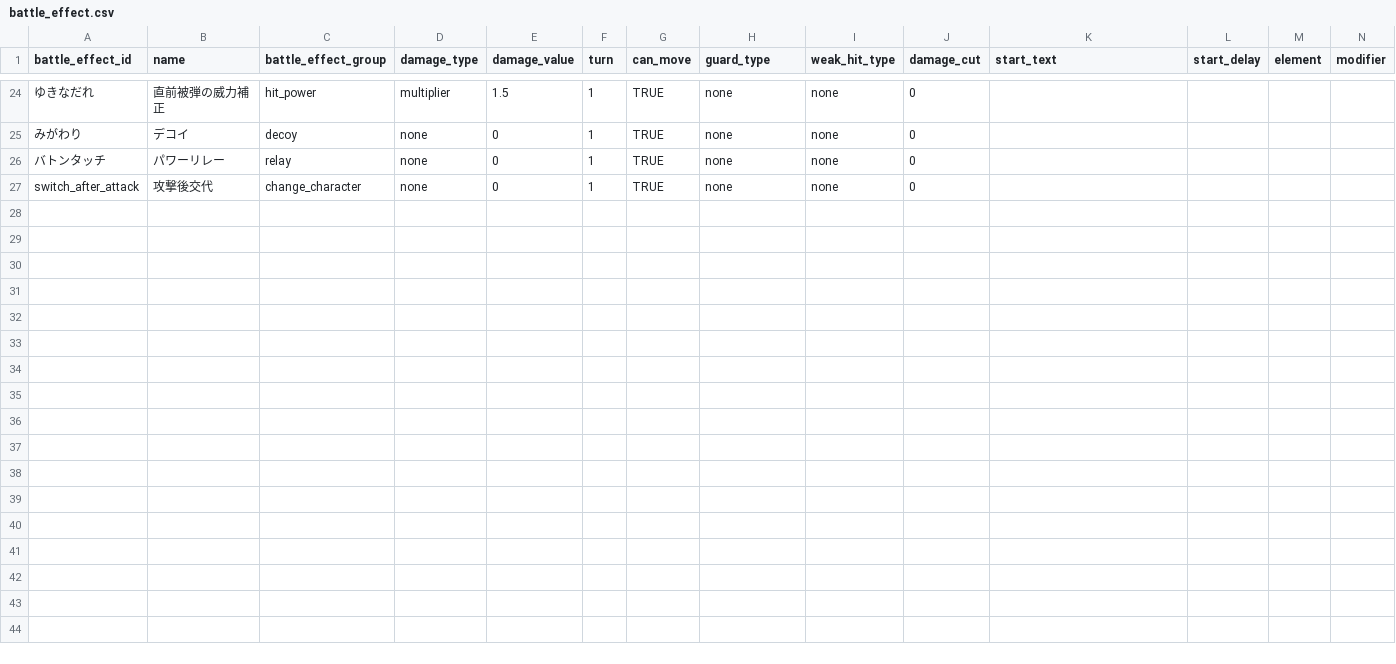
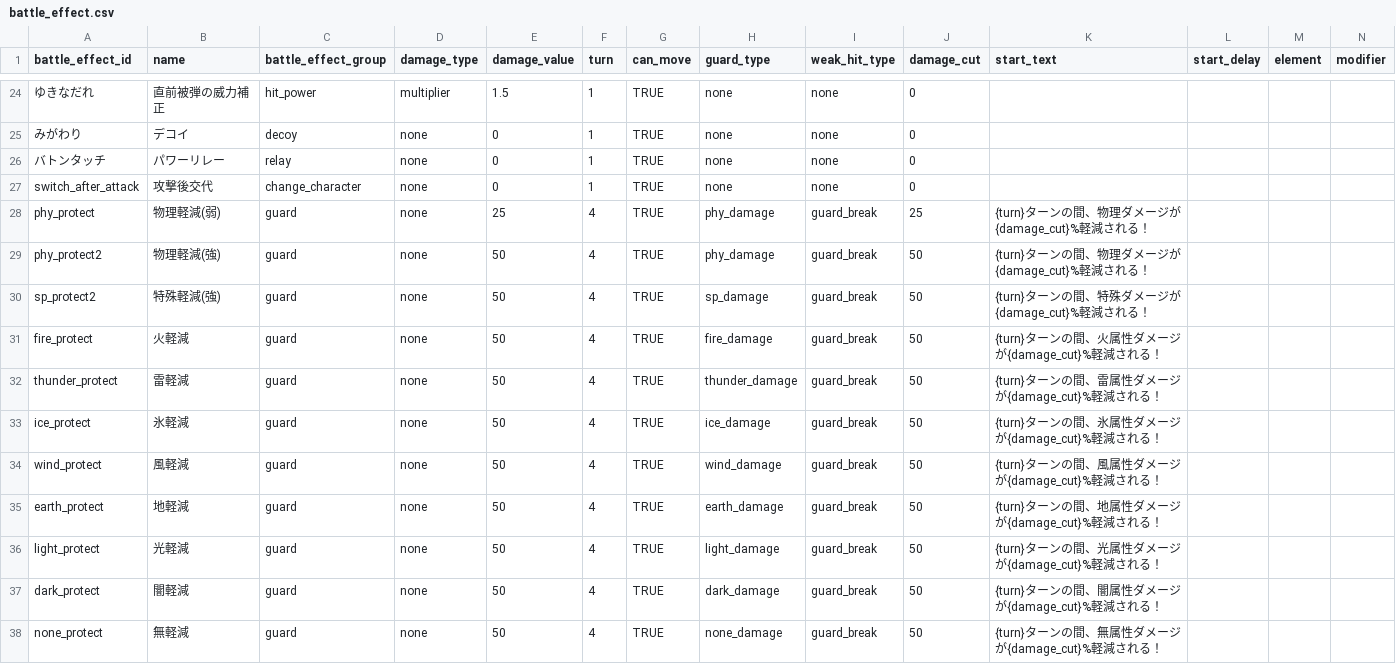
Before and after one commit to b16e17f18/GENE-ORDER, a CSV file: data/battle_effect.csv, drawn as a sheet; only a part is shown, gaps mark what is left out; rows hold the shown columns only; the diff names each change by its address in the sheet, - before the commit and + after, or states it on an @@ line.

```diff
--- a/data/battle_effect.csv
+++ b/data/battle_effect.csv
+row 28: phy_protect | 物理軽減(弱) | guard | none | 25 | 4 | TRUE | phy_damage | guard_break | 25 | {turn}ターンの間、物理ダメージが{damage_cut}%軽減される！
+row 29: phy_protect2 | 物理軽減(強) | guard | none | 50 | 4 | TRUE | phy_damage | guard_break | 50 | {turn}ターンの間、物理ダメージが{damage_cut}%軽減される！
+row 30: sp_protect2 | 特殊軽減(強) | guard | none | 50 | 4 | TRUE | sp_damage | guard_break | 50 | {turn}ターンの間、特殊ダメージが{damage_cut}%軽減される！
+row 31: fire_protect | 火軽減 | guard | none | 50 | 4 | TRUE | fire_damage | guard_break | 50 | {turn}ターンの間、火属性ダメージが{damage_cut}%軽減される！
+row 32: thunder_protect | 雷軽減 | guard | none | 50 | 4 | TRUE | thunder_damage | guard_break | 50 | {turn}ターンの間、雷属性ダメージが{damage_cut}%軽減される！
+row 33: ice_protect | 氷軽減 | guard | none | 50 | 4 | TRUE | ice_damage | guard_break | 50 | {turn}ターンの間、氷属性ダメージが{damage_cut}%軽減される！
+row 34: wind_protect | 風軽減 | guard | none | 50 | 4 | TRUE | wind_damage | guard_break | 50 | {turn}ターンの間、風属性ダメージが{damage_cut}%軽減される！
+row 35: earth_protect | 地軽減 | guard | none | 50 | 4 | TRUE | earth_damage | guard_break | 50 | {turn}ターンの間、地属性ダメージが{damage_cut}%軽減される！
+row 36: light_protect | 光軽減 | guard | none | 50 | 4 | TRUE | light_damage | guard_break | 50 | {turn}ターンの間、光属性ダメージが{damage_cut}%軽減される！
+row 37: dark_protect | 闇軽減 | guard | none | 50 | 4 | TRUE | dark_damage | guard_break | 50 | {turn}ターンの間、闇属性ダメージが{damage_cut}%軽減される！
+row 38: none_protect | 無軽減 | guard | none | 50 | 4 | TRUE | none_damage | guard_break | 50 | {turn}ターンの間、無属性ダメージが{damage_cut}%軽減される！
```
Also changed, not shown: data/effect.csv, data/skill.csv, 55 other files.
